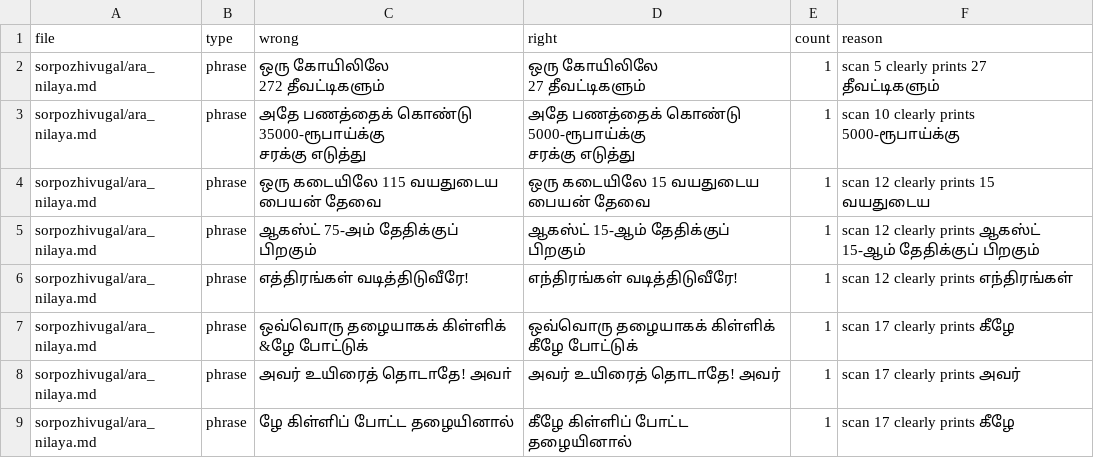
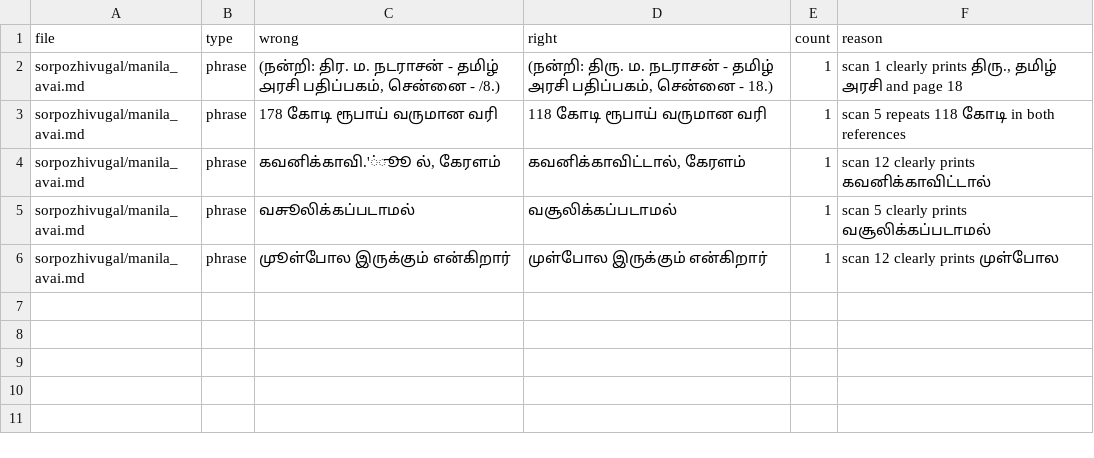
Before and after one commit to pugazg/anna-corpus, a CSV file: outputs/annavin_text_extractor/ocr_text_corrected/_state/correction_events.csv, drawn as a sheet.

```diff
--- a/outputs/annavin_text_extractor/ocr_text_corrected/_state/correction_events.csv
+++ b/outputs/annavin_text_extractor/ocr_text_corrected/_state/correction_events.csv
@@ -1,15 +1,6 @@
 file,type,wrong,right,count,reason
-sorpozhivugal/ara_nilaya.md,phrase,"ஒரு கோயிலிலே
-272 தீவட்டிகளும்","ஒரு கோயிலிலே
-27 தீவட்டிகளும்",1,scan 5 clearly prints 27 தீவட்டிகளும்
-sorpozhivugal/ara_nilaya.md,phrase,"அதே பணத்தைக் கொண்டு 35000-ரூபாய்க்கு
-சரக்கு எடுத்து","அதே பணத்தைக் கொண்டு 5000-ரூபாய்க்கு
-சரக்கு எடுத்து",1,scan 10 clearly prints 5000-ரூபாய்க்கு
-sorpozhivugal/ara_nilaya.md,phrase,"ஒரு கடையிலே 115 வயதுடைய
-பையன் தேவை","ஒரு கடையிலே 15 வயதுடைய
-பையன் தேவை",1,scan 12 clearly prints 15 வயதுடைய
-sorpozhivugal/ara_nilaya.md,phrase,ஆகஸ்ட் 75-அம் தேதிக்குப் பிறகும்,ஆகஸ்ட் 15-ஆம் தேதிக்குப் பிறகும்,1,scan 12 clearly prints ஆகஸ்ட் 15-ஆம் தேதிக்குப் பிறகும்
-sorpozhivugal/ara_nilaya.md,phrase,எத்திரங்கள் வடித்திடுவீரே!,எந்திரங்கள் வடித்திடுவீரே!,1,scan 12 clearly prints எந்திரங்கள்
-sorpozhivugal/ara_nilaya.md,phrase,ஒவ்வொரு தழையாகக் கிள்ளிக் &ழே போட்டுக்,ஒவ்வொரு தழையாகக் கிள்ளிக் கீழே போட்டுக்,1,scan 17 clearly prints கீழே
-sorpozhivugal/ara_nilaya.md,phrase,அவர் உயிரைத் தொடாதே! அவா்,அவர் உயிரைத் தொடாதே! அவர்,1,scan 17 clearly prints அவர்
-sorpozhivugal/ara_nilaya.md,phrase,ழே கிள்ளிப் போட்ட தழையினால்,கீழே கிள்ளிப் போட்ட தழையினால்,1,scan 17 clearly prints கீழே
+sorpozhivugal/manila_avai.md,phrase,"(நன்றி: திர. ம. நடராசன் - தமிழ் ௮ரசி பதிப்பகம், சென்னை - /8.)","(நன்றி: திரு. ம. நடராசன் - தமிழ் அரசி பதிப்பகம், சென்னை - 18.)",1,"scan 1 clearly prints திரு., தமிழ் அரசி and page 18"
+sorpozhivugal/manila_avai.md,phrase,178 கோடி ரூபாய் வருமான வரி,118 கோடி ரூபாய் வருமான வரி,1,scan 5 repeats 118 கோடி in both references
+sorpozhivugal/manila_avai.md,phrase,"கவனிக்காவி.'்ூூ ல், கேரளம்","கவனிக்காவிட்டால், கேரளம்",1,scan 12 clearly prints கவனிக்காவிட்டால்
+sorpozhivugal/manila_avai.md,phrase,வசுூலிக்கப்படாமல்,வசூலிக்கப்படாமல்,1,scan 5 clearly prints வசூலிக்கப்படாமல்
+sorpozhivugal/manila_avai.md,phrase,முூள்போல இருக்கும் என்கிறார்,முள்போல இருக்கும் என்கிறார்,1,scan 12 clearly prints முள்போல
```
Also changed, not shown: outputs/annavin_text_extractor/ocr_text_corrected/_state/correction_report.csv, outputs/annavin_text_extractor/translated_contents/_translation_state/difficult_terms.csv, 12 other files.
